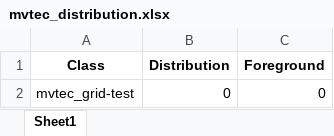
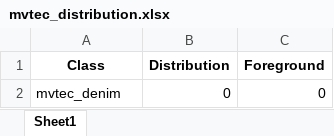
Before and after one commit to DevStationBD/GLASS-new, an Excel workbook: datasets/excel/mvtec_distribution.xlsx, sheet Sheet1, drawn as a sheet; values as stored, in another font and other column widths than the file's, no borders; the diff names each change by its address in the sheet, - before the commit and + after, or states it on an @@ line.

```diff
--- a/datasets/excel/mvtec_distribution.xlsx (sheet Sheet1)
+++ b/datasets/excel/mvtec_distribution.xlsx (sheet Sheet1)
-A2 (Class): mvtec_grid-test
+A2 (Class): mvtec_denim
```
Also changed, not shown: 3 other files.
